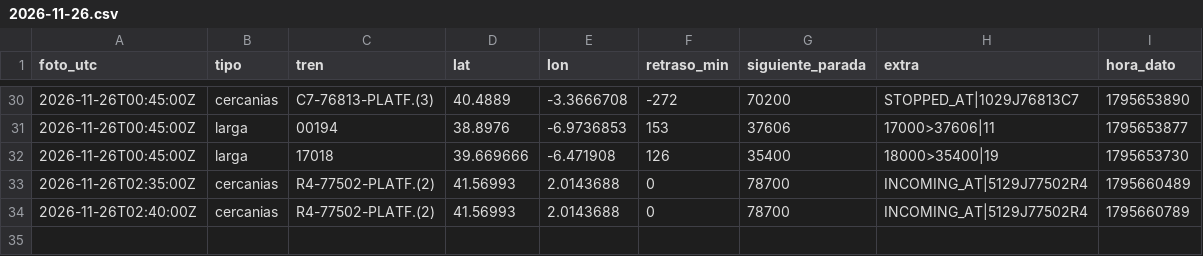
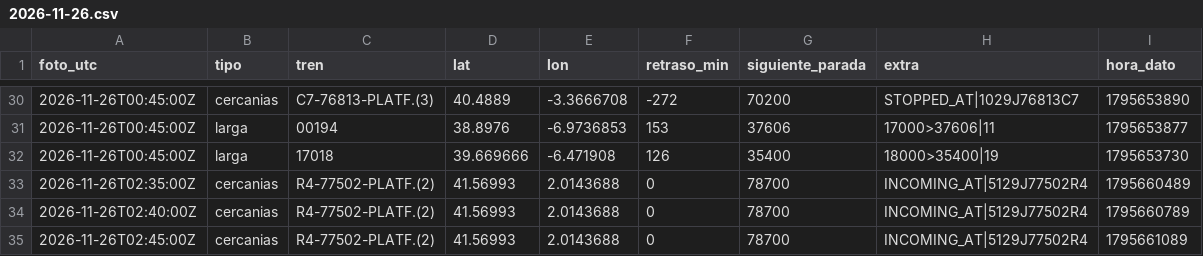
Before and after one commit to carlosgalan01/puntualmente, a CSV file: datos/2026-11-26.csv, drawn as a sheet; only a part is shown, gaps mark what is left out; the diff names each change by its address in the sheet, - before the commit and + after, or states it on an @@ line.

Commit message:
datos 2026-11-26T02:45

```diff
--- a/datos/2026-11-26.csv
+++ b/datos/2026-11-26.csv
+row 35: 2026-11-26T02:45:00Z | cercanias | R4-77502-PLATF.(2) | 41.56993 | 2.0143688 | 0 | 78700 | INCOMING_AT|5129J77502R4 | 1795661089
```
Also changed, not shown: 1 other file.
